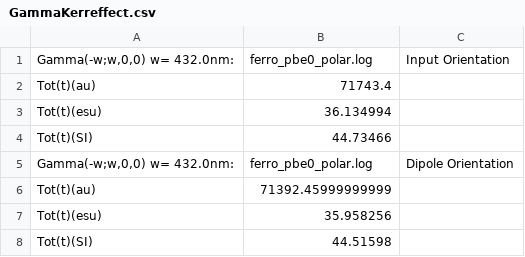
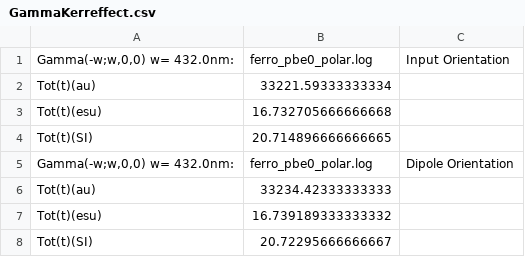
Before and after one commit to florincy/NLOpy, a CSV file: teste/GammaKerreffect.csv, drawn as a sheet.

```diff
--- a/teste/GammaKerreffect.csv
+++ b/teste/GammaKerreffect.csv
@@ -2,9 +2,9 @@
 ",ferro_pbe0_polar.log,Input Orientation,
-Tot(t)(au),71743.4
-Tot(t)(esu),36.134994
-Tot(t)(SI),44.73466
+Tot(t)(au),33221.59333333334
+Tot(t)(esu),16.732705666666668
+Tot(t)(SI),20.714896666666665
 "Gamma(-w;w,0,0) w=  432.0nm:
 ",ferro_pbe0_polar.log,Dipole Orientation,
-Tot(t)(au),71392.45999999999
-Tot(t)(esu),35.958256
-Tot(t)(SI),44.51598
+Tot(t)(au),33234.42333333333
+Tot(t)(esu),16.739189333333332
+Tot(t)(SI),20.72295666666667
```
Also changed, not shown: teste/BetaHRS.csv, teste/BetaStatic.csv, 16 other files.
